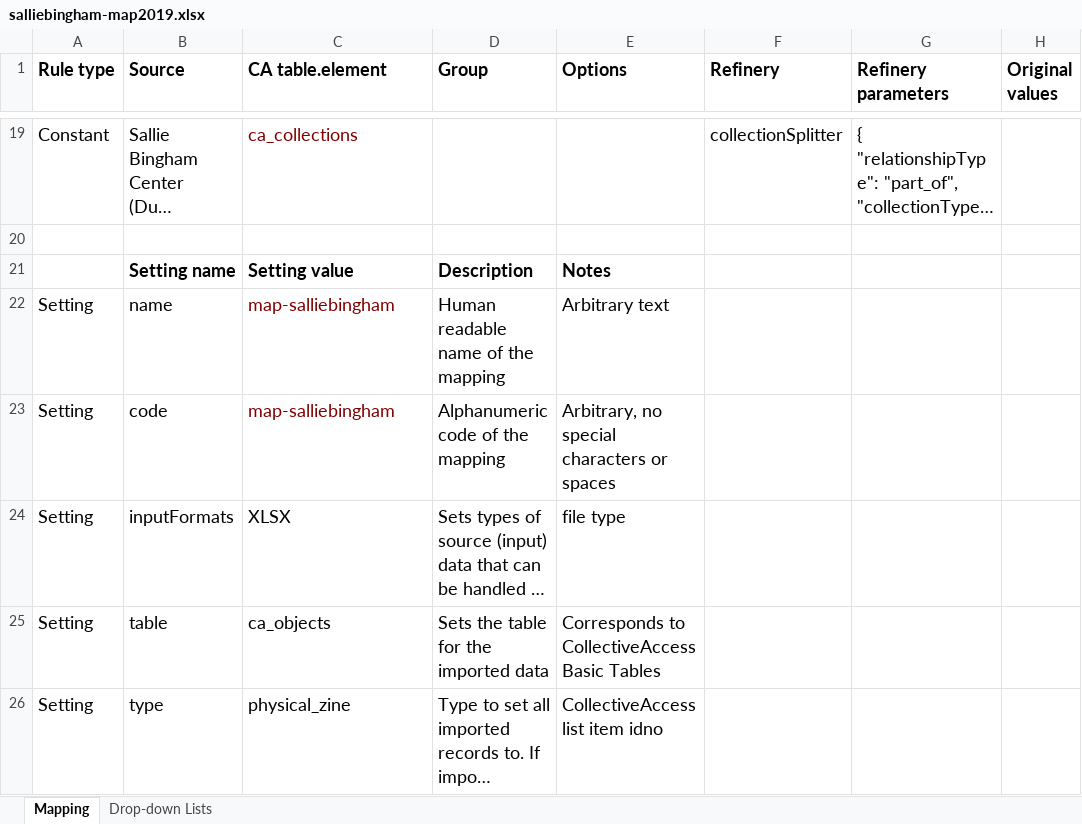
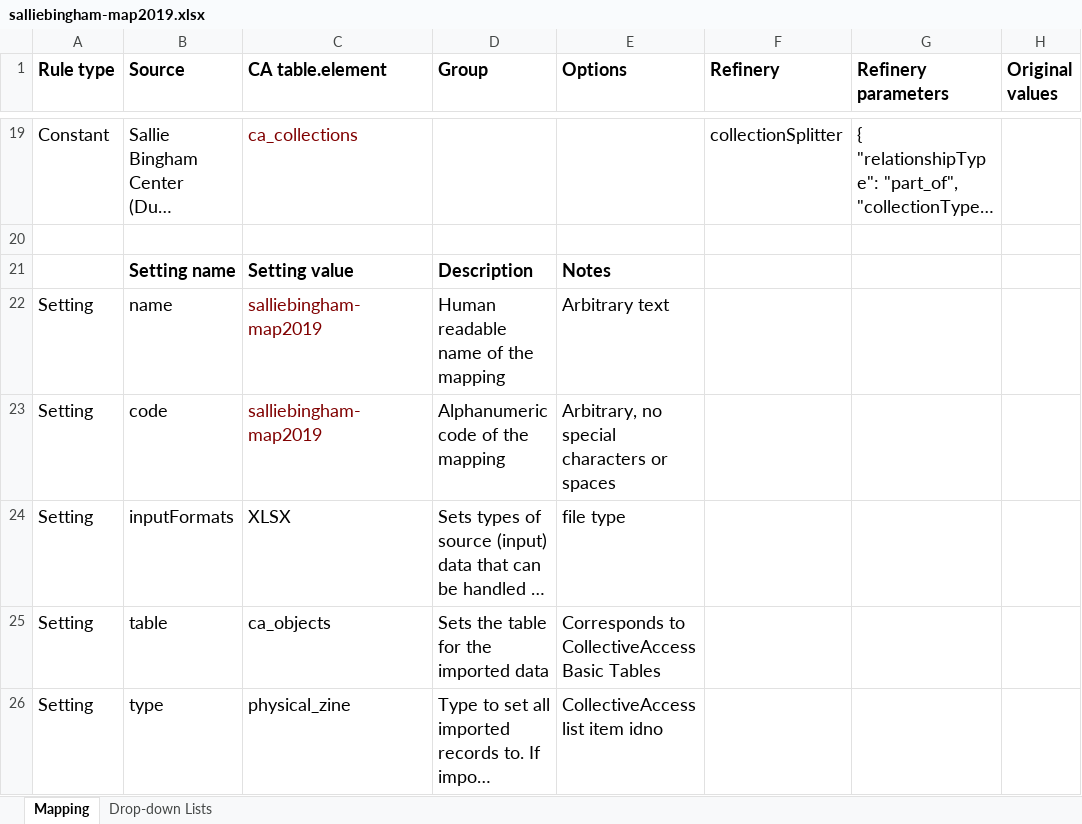
Before and after one commit to zinecat/zinecat.org, an Excel workbook: records_maps/Capstone Maps/salliebingham-map2019.xlsx, sheet Mapping, drawn as a sheet; only a part is shown, gaps mark what is left out; long unchanged cells end in …; values as stored, in another font and other column widths than the file's, no borders; the diff names each change by its address in the sheet, - before the commit and + after, or states it on an @@ line.

```diff
--- a/records_maps/Capstone Maps/salliebingham-map2019.xlsx (sheet Mapping)
+++ b/records_maps/Capstone Maps/salliebingham-map2019.xlsx (sheet Mapping)
-C22:C23 (CA table.element): map-salliebingham
+C22:C23 (CA table.element): salliebingham-map2019
```
Also changed, not shown: records_maps/Capstone Maps/barnard-map2019.xlsx, 2 other files.
